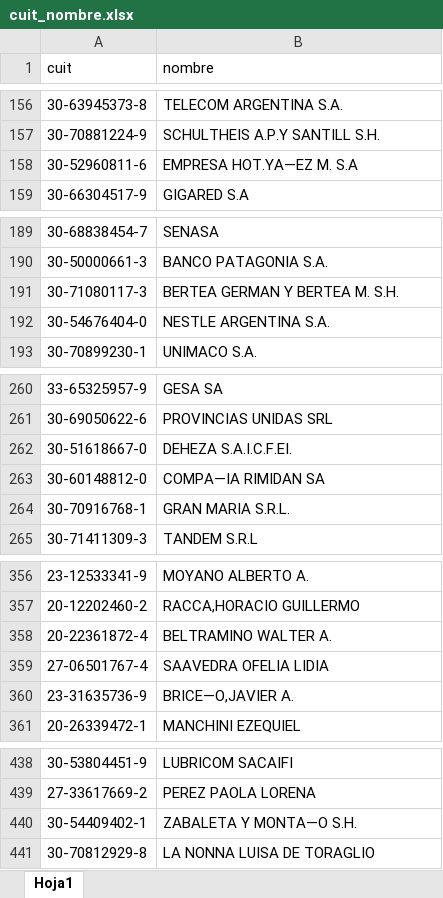
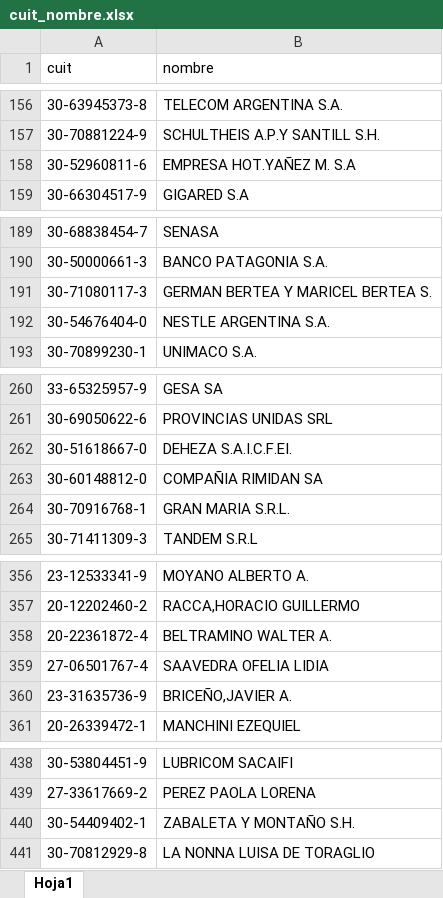
Before and after one commit to mativainstein-jpg/Facturas, an Excel workbook: cuit_nombre.xlsx, sheet Hoja1, drawn as a sheet; only a part is shown, gaps mark what is left out; values as stored, in another font and other column widths than the file's, no borders; the diff covers the shown part only; the diff names each change by its address in the sheet, - before the commit and + after, or states it on an @@ line.

```diff
--- a/cuit_nombre.xlsx (sheet Hoja1)
+++ b/cuit_nombre.xlsx (sheet Hoja1)
-B158 (nombre): EMPRESA HOT.YA—EZ M. S.A
+B158 (nombre): EMPRESA HOT.YAÑEZ M. S.A
-B191 (nombre): BERTEA GERMAN Y BERTEA M. S.H.
+B191 (nombre): GERMAN BERTEA Y MARICEL BERTEA S.
-B263 (nombre): COMPA—IA RIMIDAN SA
+B263 (nombre): COMPAÑIA RIMIDAN SA
-B360 (nombre): BRICE—O,JAVIER A.
+B360 (nombre): BRICEÑO,JAVIER A.
-B440 (nombre): ZABALETA Y MONTA—O S.H.
+B440 (nombre): ZABALETA Y MONTAÑO S.H.
```
Also changed, not shown: 16 added rows and 55 edited cells elsewhere in this sheet, proveedores.xlsx.
